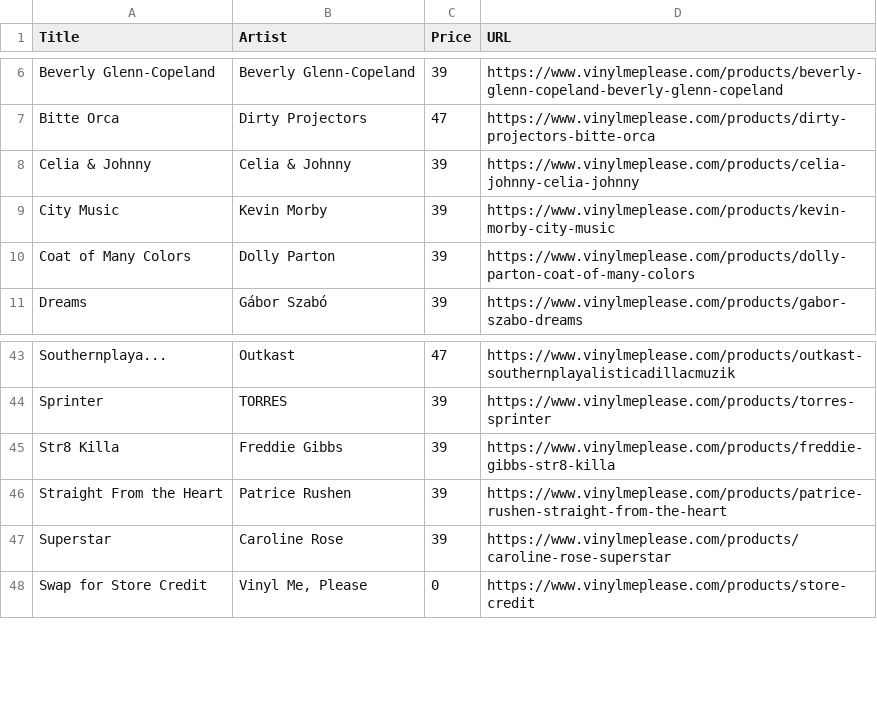
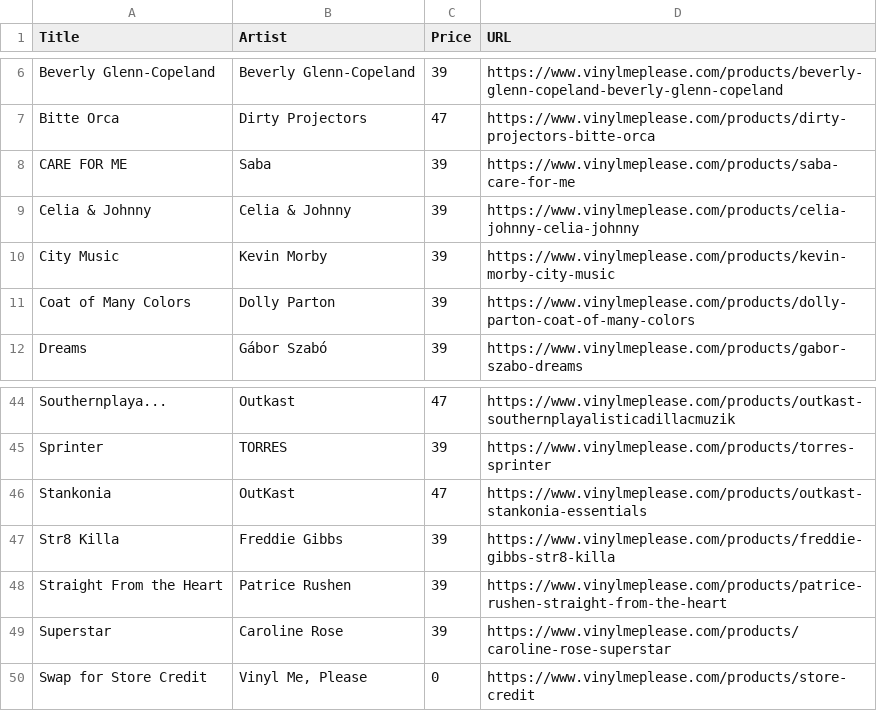
Before and after one commit to sircrumpet/vmp-swaps, a CSV file: VMP_Swaps.csv, drawn as a sheet; only a part is shown, gaps mark what is left out.

Commit message:
2 swaps added
  Title: CARE FOR ME
  Artist: Saba
  Price: 39
  URL: https://www.vinylmeplease.com/products/saba-care-for-me

  Title: Stankonia
  Artist: OutKast
  Price: 47
  URL: https://www.vinylmeplease.com/products/outkast-stankonia-essentials

[skip ci]

```diff
--- a/VMP_Swaps.csv
+++ b/VMP_Swaps.csv
@@ -7,2 +7,3 @@ Title,Artist,Price,URL
 "Bitte Orca","Dirty Projectors",47,"https://www.vinylmeplease.com/products/dirty-projectors-bitte-orca"
+"CARE FOR ME","Saba",39,"https://www.vinylmeplease.com/products/saba-care-for-me"
 "Celia & Johnny","Celia & Johnny",39,"https://www.vinylmeplease.com/products/celia-johnny-celia-johnny"
@@ -44,2 +45,3 @@ Title,Artist,Price,URL
 "Sprinter","TORRES",39,"https://www.vinylmeplease.com/products/torres-sprinter"
+"Stankonia","OutKast",47,"https://www.vinylmeplease.com/products/outkast-stankonia-essentials"
 "Str8 Killa","Freddie Gibbs",39,"https://www.vinylmeplease.com/products/freddie-gibbs-str8-killa"
```
